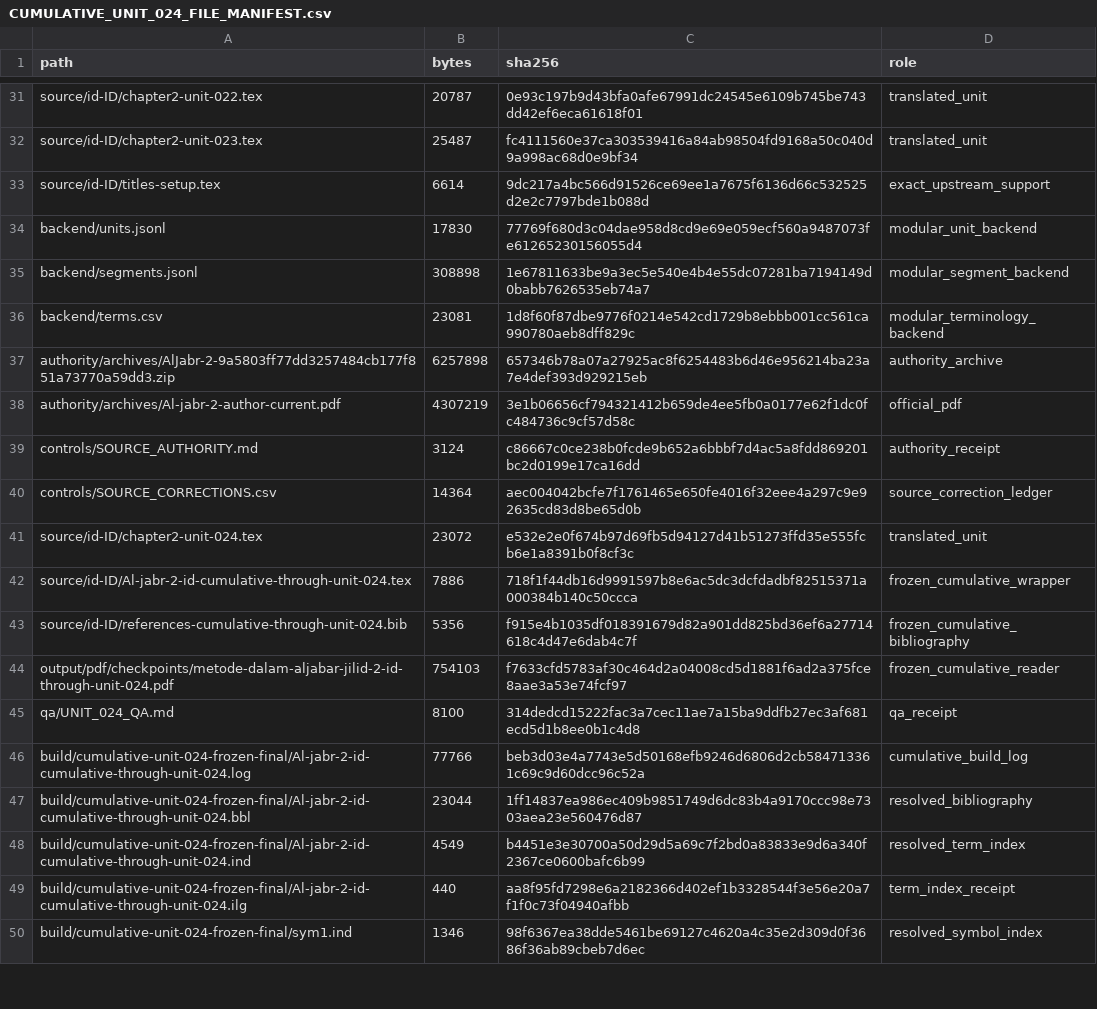
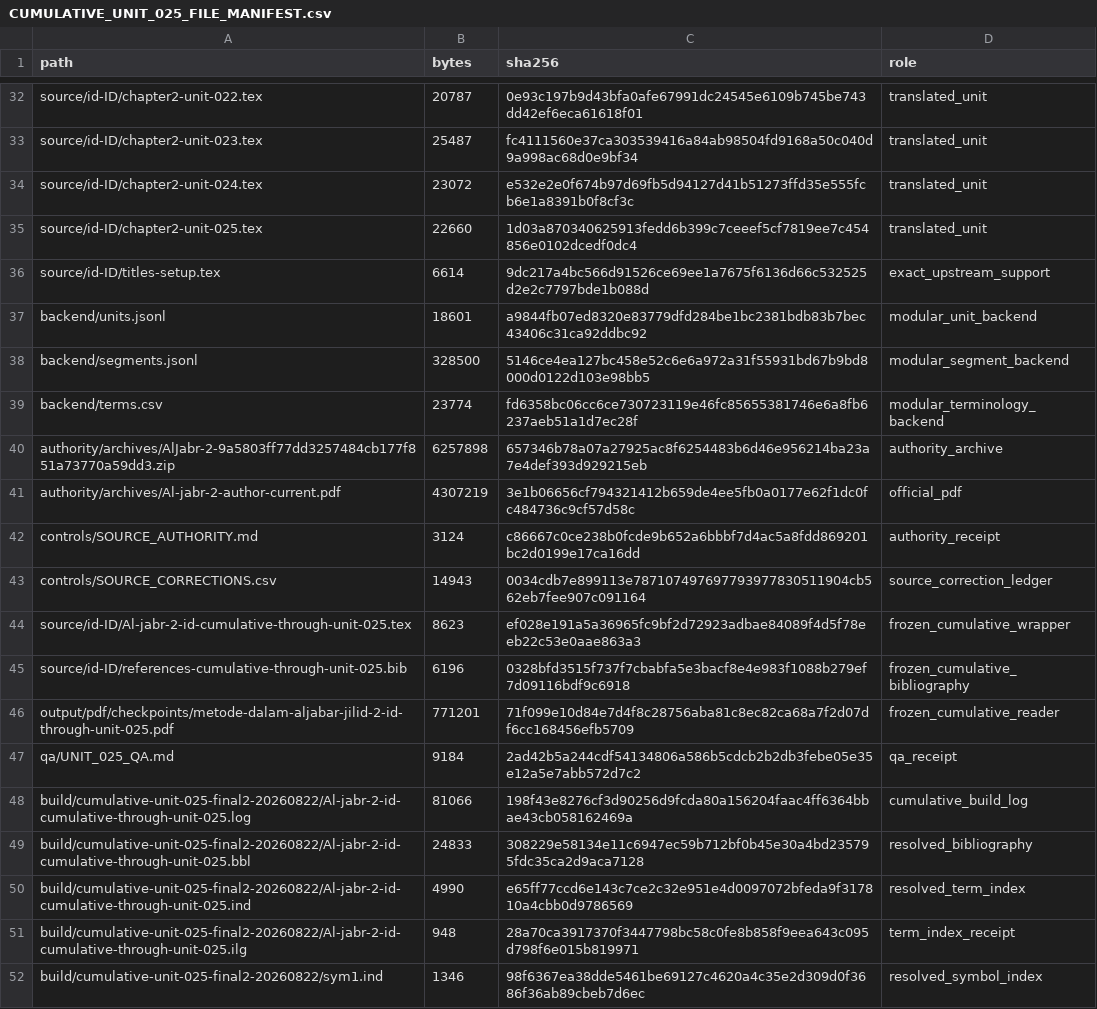
Before and after one commit to KokunoYumeto/metode-aljabar-jilid-2-id, a CSV file: provenance/CUMULATIVE_UNIT_025_FILE_MANIFEST.csv (was provenance/CUMULATIVE_UNIT_024_FILE_MANIFEST.csv), drawn as a sheet; only a part is shown, gaps mark what is left out; the diff covers the shown part only.

```diff
--- a/provenance/CUMULATIVE_UNIT_024_FILE_MANIFEST.csv
+++ b/provenance/CUMULATIVE_UNIT_025_FILE_MANIFEST.csv
@@ -32,6 +33,8 @@ source/id-ID/chapter2-unit-022.tex,20787,0e93c197b9d43bfa0afe67991dc24545e6109b7
 source/id-ID/chapter2-unit-023.tex,25487,fc4111560e37ca303539416a84ab98504fd9168a50c040d9a998ac68d0e9bf34,translated_unit
+source/id-ID/chapter2-unit-024.tex,23072,e532e2e0f674b97d69fb5d94127d41b51273ffd35e555fcb6e1a8391b0f8cf3c,translated_unit
+source/id-ID/chapter2-unit-025.tex,22660,1d03a870340625913fedd6b399c7ceeef5cf7819ee7c454856e0102dcedf0dc4,translated_unit
 source/id-ID/titles-setup.tex,6614,9dc217a4bc566d91526ce69ee1a7675f6136d66c532525d2e2c7797bde1b088d,exact_upstream_support
-backend/units.jsonl,17830,77769f680d3c04dae958d8cd9e69e059ecf560a9487073fe61265230156055d4,modular_unit_backend
-backend/segments.jsonl,308898,1e67811633be9a3ec5e540e4b4e55dc07281ba7194149d0babb7626535eb74a7,modular_segment_backend
-backend/terms.csv,23081,1d8f60f87dbe9776f0214e542cd1729b8ebbb001cc561ca990780aeb8dff829c,modular_terminology_backend
+backend/units.jsonl,18601,a9844fb07ed8320e83779dfd284be1bc2381bdb83b7bec43406c31ca92ddbc92,modular_unit_backend
+backend/segments.jsonl,328500,5146ce4ea127bc458e52c6e6a972a31f55931bd67b9bd8000d0122d103e98bb5,modular_segment_backend
+backend/terms.csv,23774,fd6358bc06cc6ce730723119e46fc85655381746e6a8fb6237aeb51a1d7ec28f,modular_terminology_backend
 authority/archives/AlJabr-2-9a5803ff77dd3257484cb177f851a73770a59dd3.zip,6257898,657346b78a07a27925ac8f6254483b6d46e956214ba23a7e4def393d929215eb,authority_archive
@@ -39,12 +42,11 @@ authority/archives/Al-jabr-2-author-current.pdf,4307219,3e1b06656cf794321412b659
 controls/SOURCE_AUTHORITY.md,3124,c86667c0ce238b0fcde9b652a6bbbf7d4ac5a8fdd869201bc2d0199e17ca16dd,authority_receipt
-controls/SOURCE_CORRECTIONS.csv,14364,aec004042bcfe7f1761465e650fe4016f32eee4a297c9e92635cd83d8be65d0b,source_correction_ledger
-source/id-ID/chapter2-unit-024.tex,23072,e532e2e0f674b97d69fb5d94127d41b51273ffd35e555fcb6e1a8391b0f8cf3c,translated_unit
-source/id-ID/Al-jabr-2-id-cumulative-through-unit-024.tex,7886,718f1f44db16d9991597b8e6ac5dc3dcfdadbf82515371a000384b140c50ccca,frozen_cumulative_wrapper
-source/id-ID/references-cumulative-through-unit-024.bib,5356,f915e4b1035df018391679d82a901dd825bd36ef6a27714618c4d47e6dab4c7f,frozen_cumulative_bibliography
-output/pdf/checkpoints/metode-dalam-aljabar-jilid-2-id-through-unit-024.pdf,754103,f7633cfd5783af30c464d2a04008cd5d1881f6ad2a375fce8aae3a53e74fcf97,frozen_cumulative_reader
-qa/UNIT_024_QA.md,8100,314dedcd15222fac3a7cec11ae7a15ba9ddfb27ec3af681ecd5d1b8ee0b1c4d8,qa_receipt
-build/cumulative-unit-024-frozen-final/Al-jabr-2-id-cumulative-through-unit-024.log,77766,beb3d03e4a7743e5d50168efb9246d6806d2cb584713361c69c9d60dcc96c52a,cumulative_build_log
-build/cumulative-unit-024-frozen-final/Al-jabr-2-id-cumulative-through-unit-024.bbl,23044,1ff14837ea986ec409b9851749d6dc83b4a9170ccc98e7303aea23e560476d87,resolved_bibliography
-build/cumulative-unit-024-frozen-final/Al-jabr-2-id-cumulative-through-unit-024.ind,4549,b4451e3e30700a50d29d5a69c7f2bd0a83833e9d6a340f2367ce0600bafc6b99,resolved_term_index
-build/cumulative-unit-024-frozen-final/Al-jabr-2-id-cumulative-through-unit-024.ilg,440,aa8f95fd7298e6a2182366d402ef1b3328544f3e56e20a7f1f0c73f04940afbb,term_index_receipt
-build/cumulative-unit-024-frozen-final/sym1.ind,1346,98f6367ea38dde5461be69127c4620a4c35e2d309d0f3686f36ab89cbeb7d6ec,resolved_symbol_index
+controls/SOURCE_CORRECTIONS.csv,14943,0034cdb7e899113e787107497697793977830511904cb562eb7fee907c091164,source_correction_ledger
+source/id-ID/Al-jabr-2-id-cumulative-through-unit-025.tex,8623,ef028e191a5a36965fc9bf2d72923adbae84089f4d5f78eeb22c53e0aae863a3,frozen_cumulative_wrapper
+source/id-ID/references-cumulative-through-unit-025.bib,6196,0328bfd3515f737f7cbabfa5e3bacf8e4e983f1088b279ef7d09116bdf9c6918,frozen_cumulative_bibliography
+output/pdf/checkpoints/metode-dalam-aljabar-jilid-2-id-through-unit-025.pdf,771201,71f099e10d84e7d4f8c28756aba81c8ec82ca68a7f2d07df6cc168456efb5709,frozen_cumulative_reader
+qa/UNIT_025_QA.md,9184,2ad42b5a244cdf54134806a586b5cdcb2b2db3febe05e35e12a5e7abb572d7c2,qa_receipt
+build/cumulative-unit-025-final2-20260822/Al-jabr-2-id-cumulative-through-unit-025.log,81066,198f43e8276cf3d90256d9fcda80a156204faac4ff6364bbae43cb058162469a,cumulative_build_log
+build/cumulative-unit-025-final2-20260822/Al-jabr-2-id-cumulative-through-unit-025.bbl,24833,308229e58134e11c6947ec59b712bf0b45e30a4bd235795fdc35ca2d9aca7128,resolved_bibliography
+build/cumulative-unit-025-final2-20260822/Al-jabr-2-id-cumulative-through-unit-025.ind,4990,e65ff77ccd6e143c7ce2c32e951e4d0097072bfeda9f317810a4cbb0d9786569,resolved_term_index
+build/cumulative-unit-025-final2-20260822/Al-jabr-2-id-cumulative-through-unit-025.ilg,948,28a70ca3917370f3447798bc58c0fe8b858f9eea643c095d798f6e015b819971,term_index_receipt
+build/cumulative-unit-025-final2-20260822/sym1.ind,1346,98f6367ea38dde5461be69127c4620a4c35e2d309d0f3686f36ab89cbeb7d6ec,resolved_symbol_index
```
Also changed, not shown: 6 added rows, 5 removed rows and 4 edited cells elsewhere in this file, MANIFEST.csv, backend/terms.csv, 16 other files.
